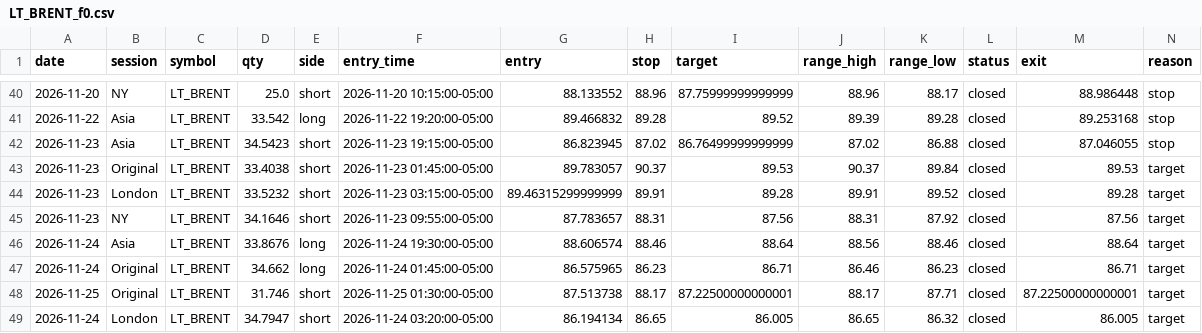
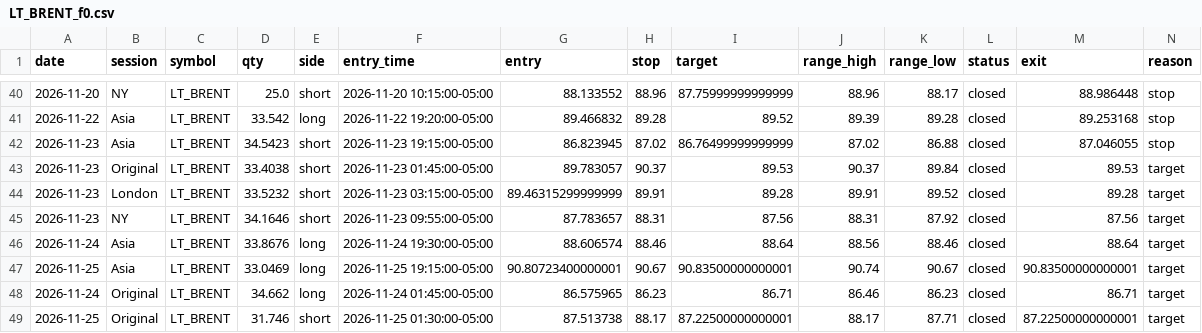
Before and after one commit to Amanzing7/mnq-paper-trading, a CSV file: data/LT_BRENT_f0.csv, drawn as a sheet; only a part is shown, gaps mark what is left out; the shorter side is filled out with more unchanged rows; rows hold the shown columns only; the diff names each change by its address in the sheet, - before the commit and + after, or states it on an @@ line.

```diff
--- a/data/LT_BRENT_f0.csv
+++ b/data/LT_BRENT_f0.csv
+row 47: 2026-11-25 | Asia | LT_BRENT | 33.0469 | long | 2026-11-25 19:15:00-05:00 | 90.80723400000001 | 90.67 | 90.83500000000001 | 90.74 | 90.67 | closed | 90.83500000000001 | target
```
Also changed, not shown: data/BRENTOIL_f0.csv, data/GOLD_f0.csv, 14 other files.
